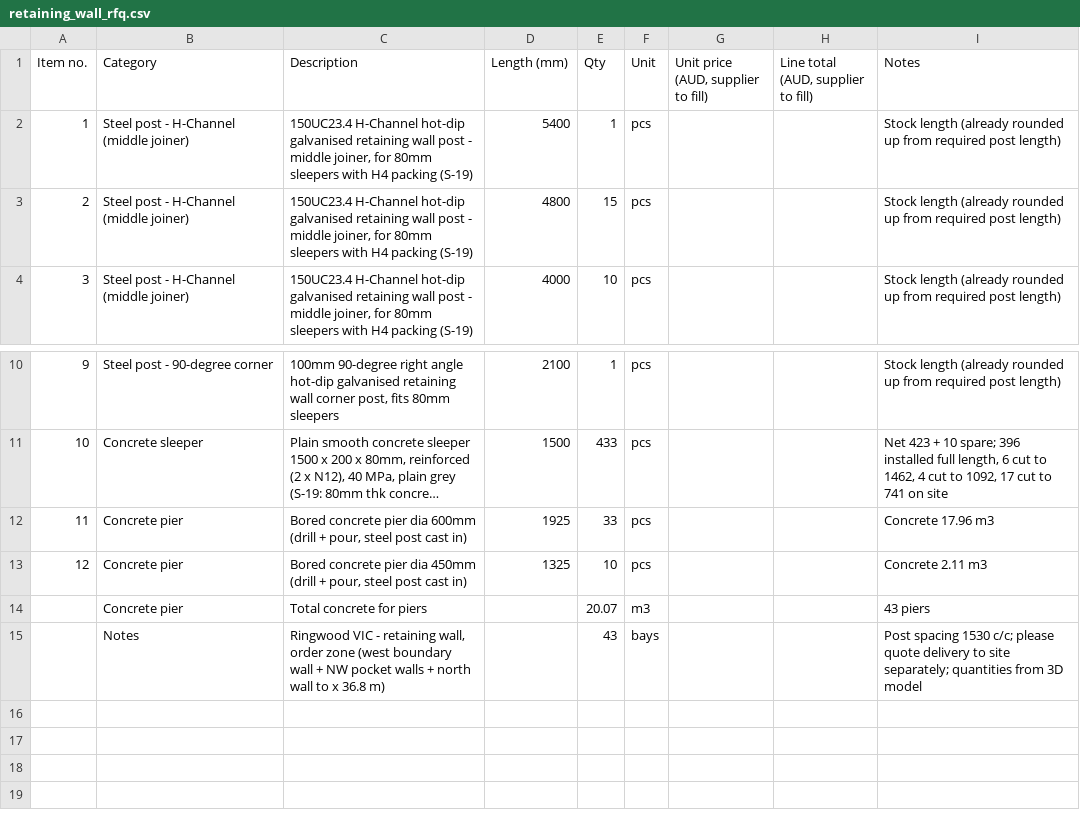
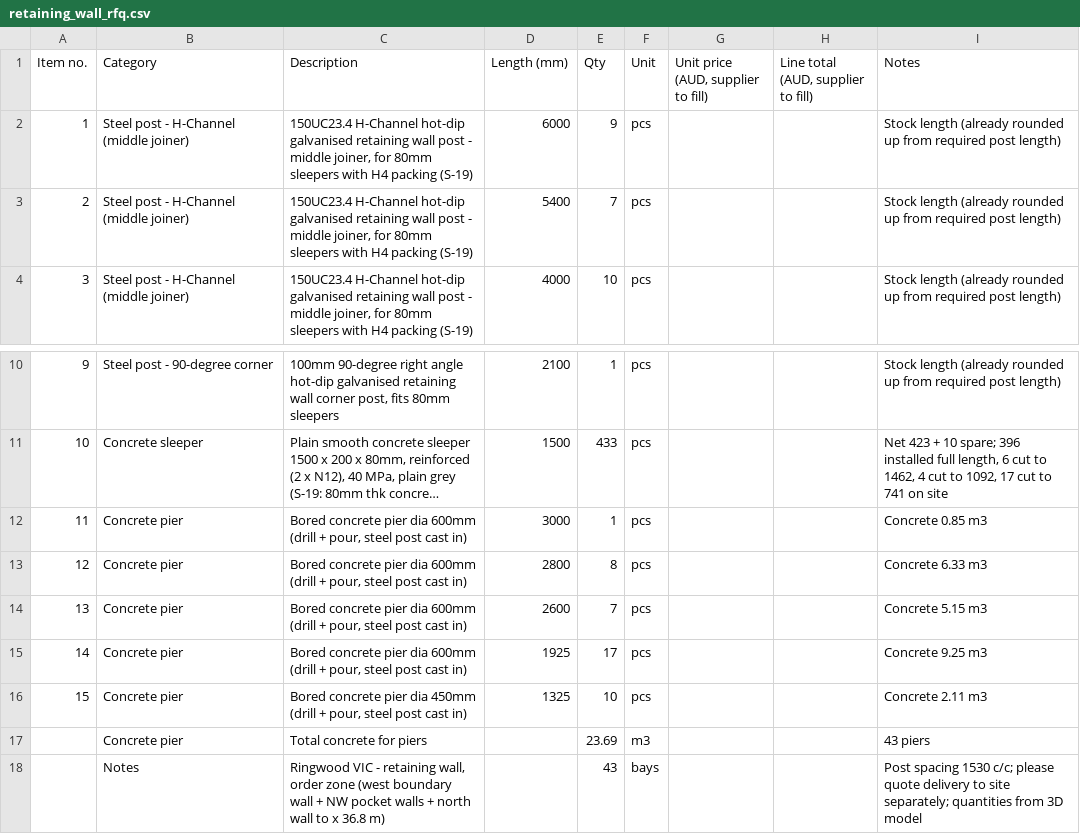
Before and after one commit to Jipeng-THEO/retainingwall, a CSV file: retaining_wall_rfq.csv, drawn as a sheet; only a part is shown, gaps mark what is left out; long unchanged cells end in …; addresses are those after the commit; the diff names each change by its address in the sheet, - before the commit and + after, or states it on an @@ line.

```diff
--- a/retaining_wall_rfq.csv
+++ b/retaining_wall_rfq.csv
-D2 (Length (mm)): 5400
+D2 (Length (mm)): 6000
-E2 (Qty): 1
+E2 (Qty): 9
-D3 (Length (mm)): 4800
+D3 (Length (mm)): 5400
-E3 (Qty): 15
+E3 (Qty): 7
+row 12: 11 | Concrete pier | Bored concrete pier dia 600mm (drill + pour, steel post cast in) | 3000 | 1 | pcs |  |  | Concrete 0.85 m3
+row 13: 12 | Concrete pier | Bored concrete pier dia 600mm (drill + pour, steel post cast in) | 2800 | 8 | pcs |  |  | Concrete 6.33 m3
+row 14: 13 | Concrete pier | Bored concrete pier dia 600mm (drill + pour, steel post cast in) | 2600 | 7 | pcs |  |  | Concrete 5.15 m3
@@ column A (Item no.) renumbered between rows 15 and 16 @@
-E15 (Qty): 33
+E15 (Qty): 17
-I15 (Notes): Concrete 17.96 m3
+I15 (Notes): Concrete 9.25 m3
-E17 (Qty): 20.07
+E17 (Qty): 23.69
```
Also changed, not shown: retaining_wall_order.csv, 1 other file.
